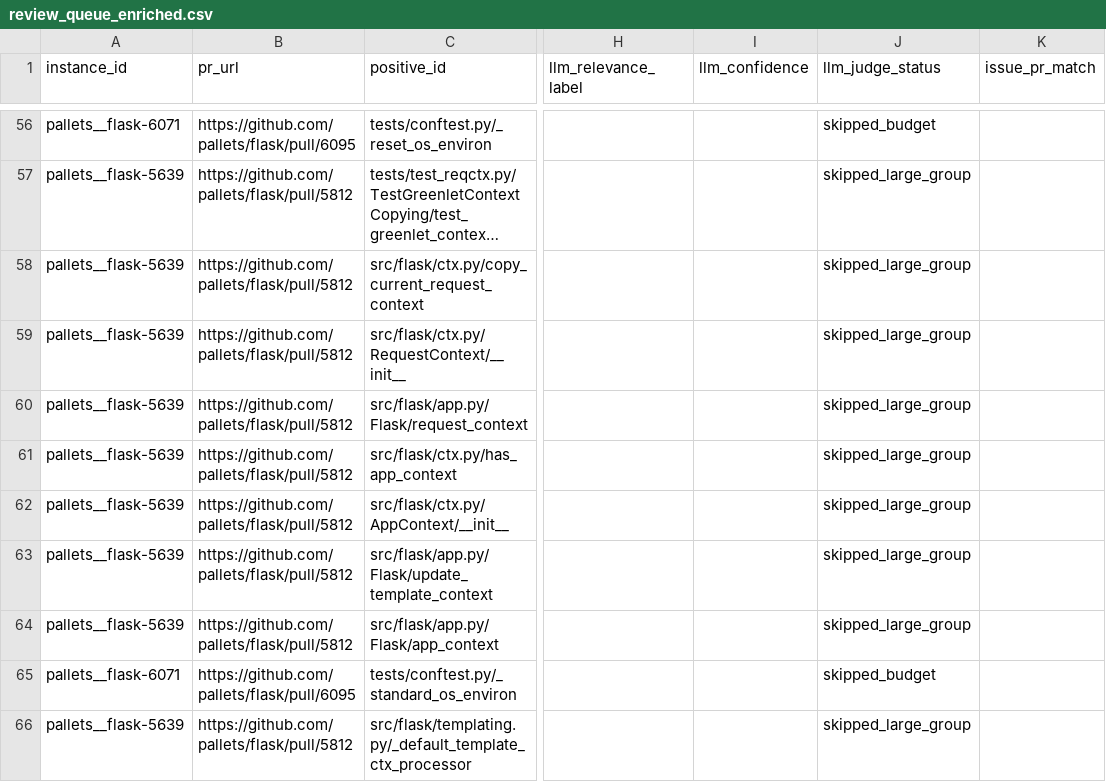
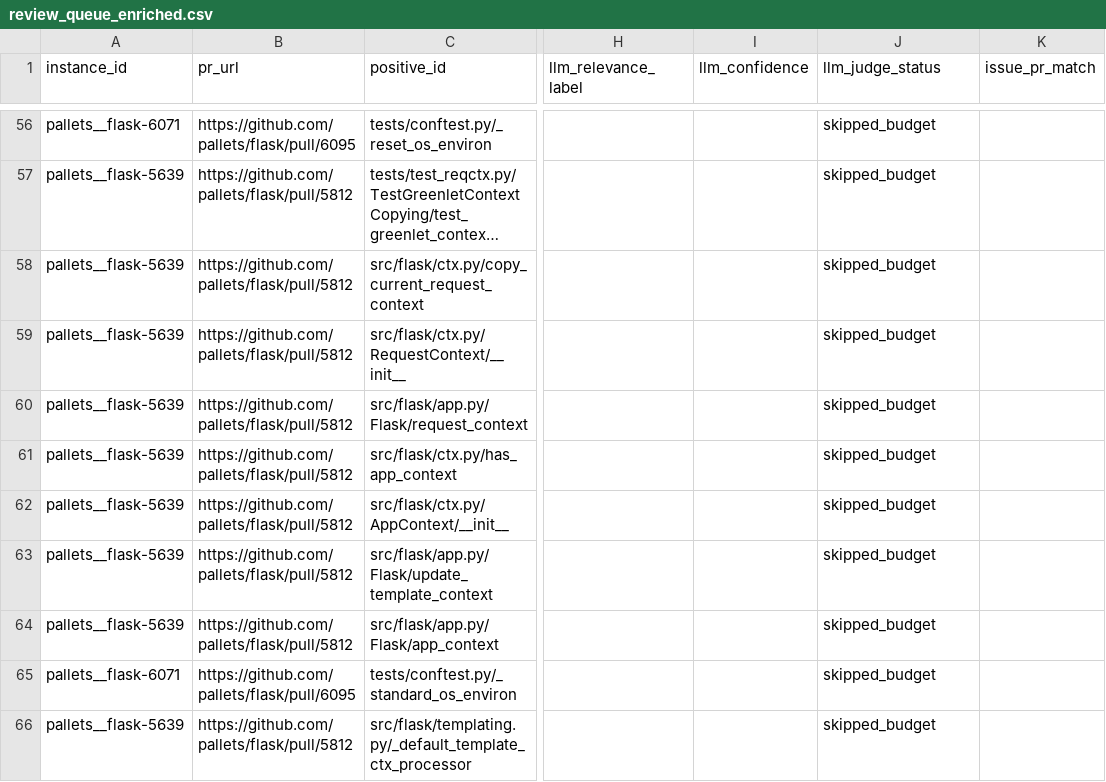
Before and after one commit to nthne/SweRank, a CSV file: audit_results/2026-10-30/pallets__flask/review_queue_enriched.csv, drawn as a sheet; only a part is shown, gaps mark what is left out; long unchanged cells end in …; the diff covers the shown part only; the diff names each change by its address in the sheet, - before the commit and + after, or states it on an @@ line.

```diff
--- a/audit_results/2026-10-30/pallets__flask/review_queue_enriched.csv
+++ b/audit_results/2026-10-30/pallets__flask/review_queue_enriched.csv
-J57:J64 (llm_judge_status): skipped_large_group
+J57:J64 (llm_judge_status): skipped_budget
-J66 (llm_judge_status): skipped_large_group
+J66 (llm_judge_status): skipped_budget
```
Also changed, not shown: 64 edited cells elsewhere in this file, 6 other files.
